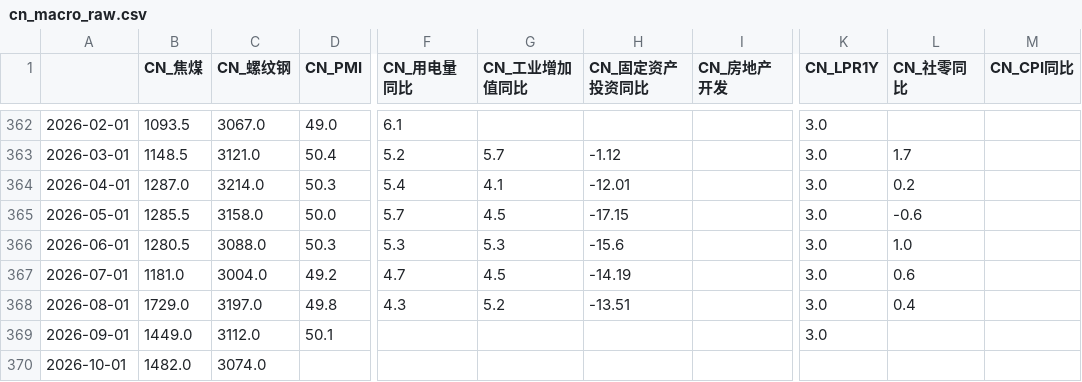
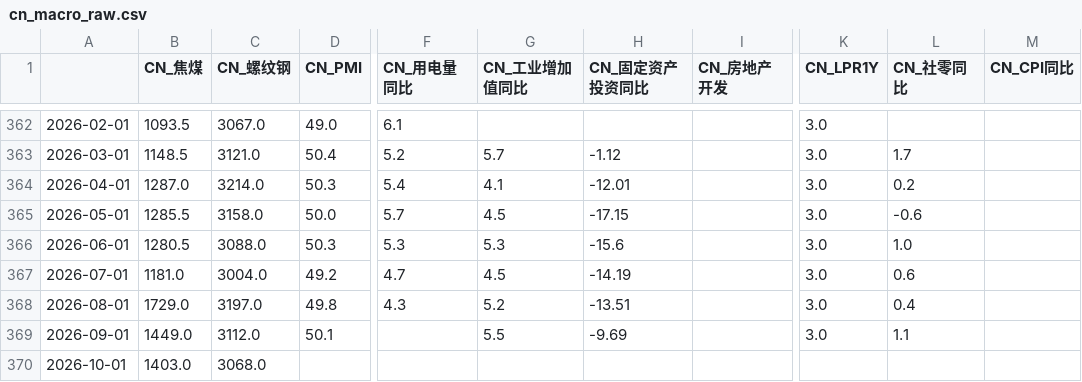
Before and after one commit to a9f7/xueqiuyaoshen, a CSV file: data/cn_macro_raw.csv, drawn as a sheet; only a part is shown, gaps mark what is left out; the diff names each change by its address in the sheet, - before the commit and + after, or states it on an @@ line.

```diff
--- a/data/cn_macro_raw.csv
+++ b/data/cn_macro_raw.csv
-G369 (CN_工业增加值同比): (empty)
+G369 (CN_工业增加值同比): 5.5
-H369 (CN_固定资产投资同比): (empty)
+H369 (CN_固定资产投资同比): -9.69
-L369 (CN_社零同比): (empty)
+L369 (CN_社零同比): 1.1
-B370 (CN_焦煤): 1482.0
+B370 (CN_焦煤): 1403.0
-C370 (CN_螺纹钢): 3074.0
+C370 (CN_螺纹钢): 3068.0
```
Also changed, not shown: data/cn_macro_factors.csv, 1 other file.
